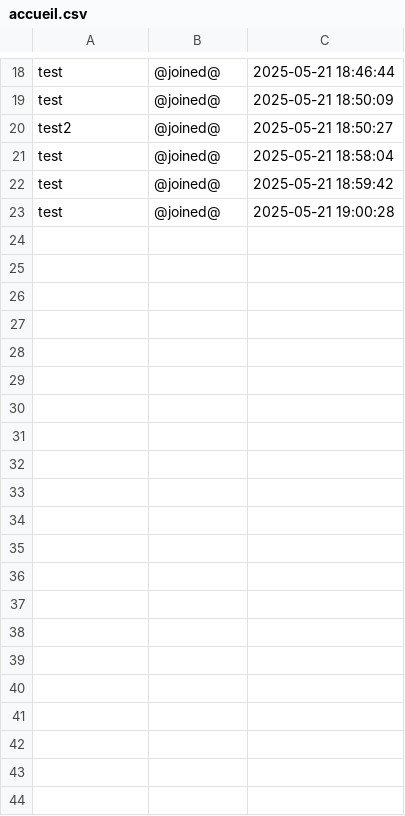
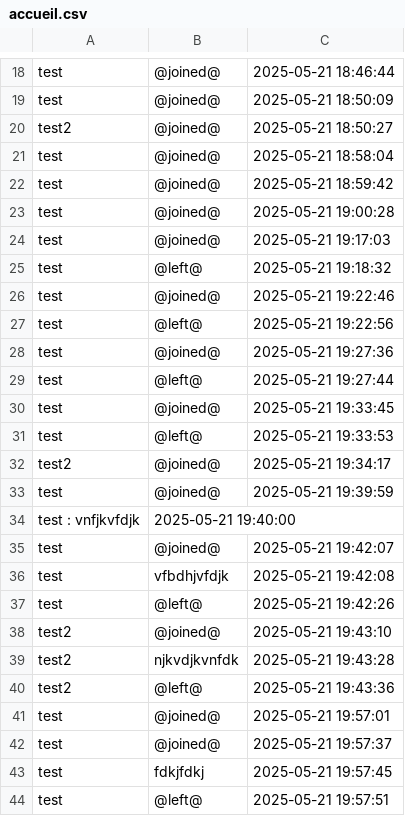
Before and after one commit to MaxbanCh/BetterSkype, a CSV file: salon/accueil.csv, drawn as a sheet; only a part is shown, gaps mark what is left out.

Commit message:
Add create salon command and update salon management functionality

```diff
--- a/salon/accueil.csv
+++ b/salon/accueil.csv
@@ -23 +23,22 @@ test,@joined@,2025-05-21 18:59:42
 test,@joined@,2025-05-21 19:00:28
+test,@joined@,2025-05-21 19:17:03
+test,@left@,2025-05-21 19:18:32
+test,@joined@,2025-05-21 19:22:46
+test,@left@,2025-05-21 19:22:56
+test,@joined@,2025-05-21 19:27:36
+test,@left@,2025-05-21 19:27:44
+test,@joined@,2025-05-21 19:33:45
+test,@left@,2025-05-21 19:33:53
+test2,@joined@,2025-05-21 19:34:17
+test,@joined@,2025-05-21 19:39:59
+test : vnfjkvfdjk,2025-05-21 19:40:00
+test,@joined@,2025-05-21 19:42:07
+test,vfbdhjvfdjk,2025-05-21 19:42:08
+test,@left@,2025-05-21 19:42:26
+test2,@joined@,2025-05-21 19:43:10
+test2,njkvdjkvnfdk,2025-05-21 19:43:28
+test2,@left@,2025-05-21 19:43:36
+test,@joined@,2025-05-21 19:57:01
+test,@joined@,2025-05-21 19:57:37
+test,fdkjfdkj,2025-05-21 19:57:45
+test,@left@,2025-05-21 19:57:51
```
Also changed, not shown: 7 other files.
